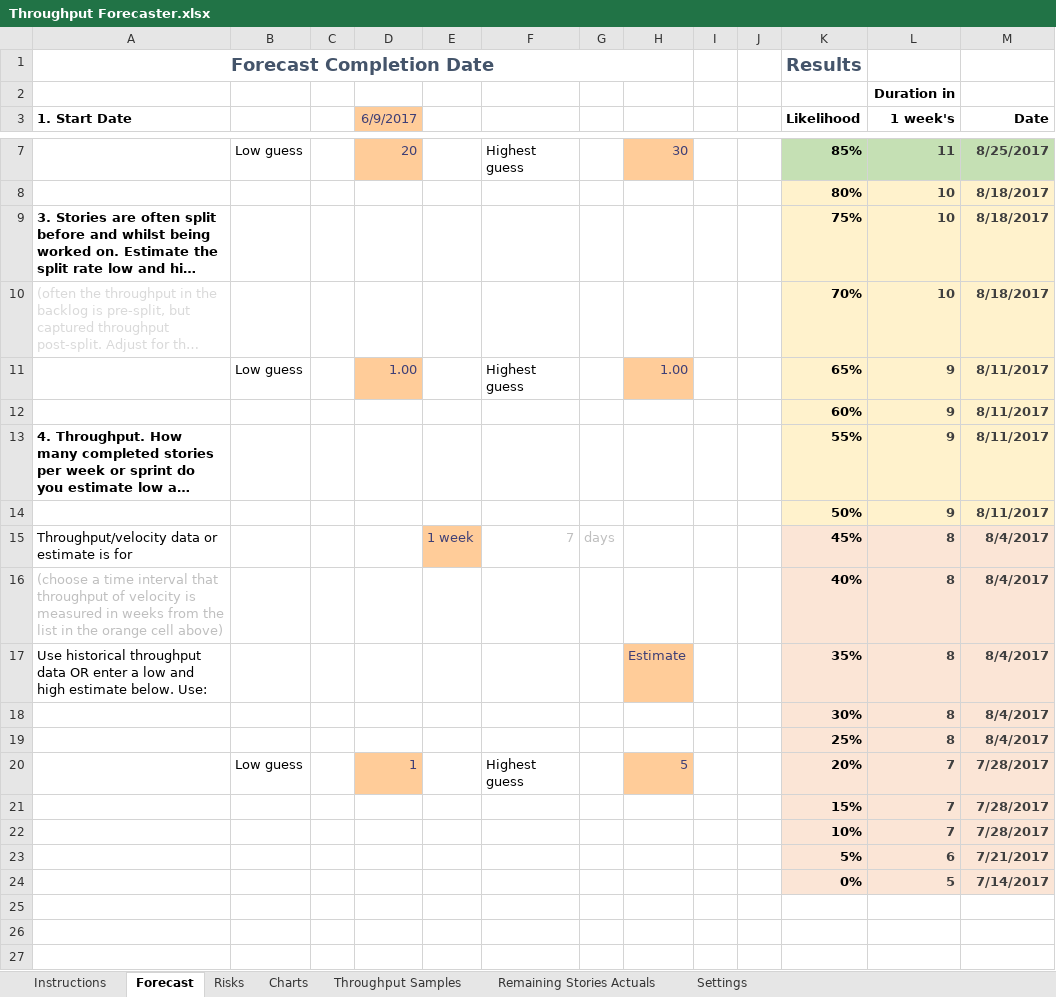
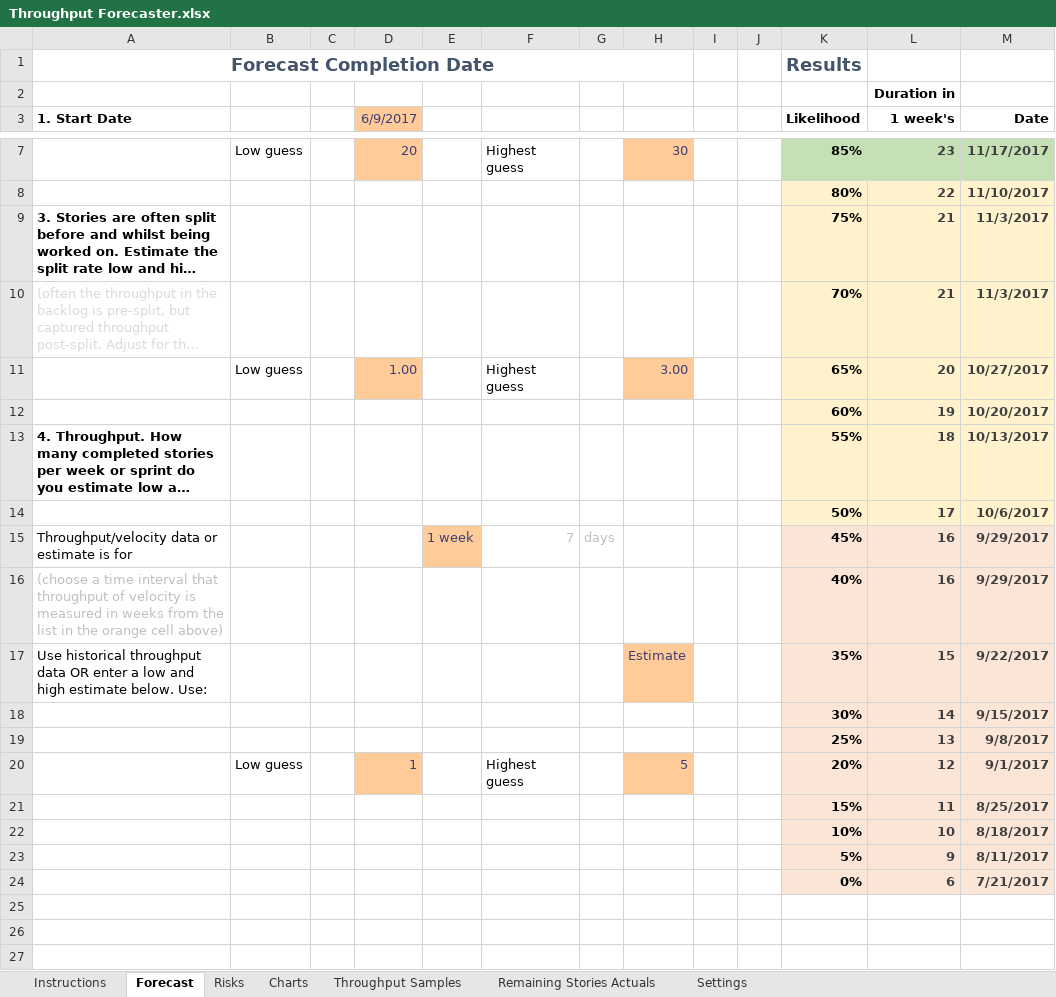
Before and after one commit to FocusedObjective/FocusedObjective.Resources, an Excel workbook: Spreadsheets/Throughput Forecaster.xlsx, sheet Forecast, drawn as a sheet; only a part is shown, gaps mark what is left out; long unchanged cells end in …; values as stored, in another font and other column widths than the file's, no borders; charts and pictures and conditional formats not drawn; removed rows and columns are numbered as before the commit, all else as after; the diff covers the shown part only; the diff names each change by its address in the sheet, - before the commit and + after, or states it on an @@ line.

```diff
--- a/Spreadsheets/Throughput Forecaster.xlsx (sheet Forecast)
+++ b/Spreadsheets/Throughput Forecaster.xlsx (sheet Forecast)
-L7 (1 week's): 11
+L7 (1 week's): 23
-M7 (Date): 8/25/2017
+M7 (Date): 11/17/2017
-row 8:  |  |  |  |  |  |  |  |  |  | 80% | 10 | 8/18/2017
+row 8:  |  |  |  |  |  |  |  |  |  | 80% | 22 | 11/10/2017
-L9:L10 (1 week's): 10
+L9:L10 (1 week's): 21
-M9:M10 (Date): 8/18/2017
+M9:M10 (Date): 11/3/2017
-H11: 1.00
+H11: 3.00
-L11 (1 week's): 9
+L11 (1 week's): 20
-M11 (Date): 8/11/2017
+M11 (Date): 10/27/2017
-row 12:  |  |  |  |  |  |  |  |  |  | 60% | 9 | 8/11/2017
+row 12:  |  |  |  |  |  |  |  |  |  | 60% | 19 | 10/20/2017
-L13 (1 week's): 9
+L13 (1 week's): 18
-M13 (Date): 8/11/2017
+M13 (Date): 10/13/2017
-row 14:  |  |  |  |  |  |  |  |  |  | 50% | 9 | 8/11/2017
+row 14:  |  |  |  |  |  |  |  |  |  | 50% | 17 | 10/6/2017
-L15:L16 (1 week's): 8
+L15:L16 (1 week's): 16
-M15:M16 (Date): 8/4/2017
+M15:M16 (Date): 9/29/2017
-L17 (1 week's): 8
+L17 (1 week's): 15
-M17 (Date): 8/4/2017
+M17 (Date): 9/22/2017
-row 18:  |  |  |  |  |  |  |  |  |  | 30% | 8 | 8/4/2017
+row 18:  |  |  |  |  |  |  |  |  |  | 30% | 14 | 9/15/2017
-L19 (1 week's): 8
+L19 (1 week's): 13
-M19 (Date): 8/4/2017
+M19 (Date): 9/8/2017
-L20 (1 week's): 7
+L20 (1 week's): 12
-M20 (Date): 7/28/2017
+M20 (Date): 9/1/2017
-L21 (1 week's): 7
+L21 (1 week's): 11
-M21 (Date): 7/28/2017
+M21 (Date): 8/25/2017
-row 22:  |  |  |  |  |  |  |  |  |  | 10% | 7 | 7/28/2017
+row 22:  |  |  |  |  |  |  |  |  |  | 10% | 10 | 8/18/2017
+row 23:  |  |  |  |  |  |  |  |  |  | 5% | 9 | 8/11/2017
-K24 (Likelihood): 5%
+K24 (Likelihood): 0%
-row 24:  |  |  |  |  |  |  |  |  |  | 0% | 5 | 7/14/2017
```
Also changed, not shown: 1 added row, 1 removed row and 7 edited cells elsewhere in this sheet, sheet Charts, sheet Throughput Samples, sheet Instructions, sheet Risks, formulas that keep their value, charts or pictures.
